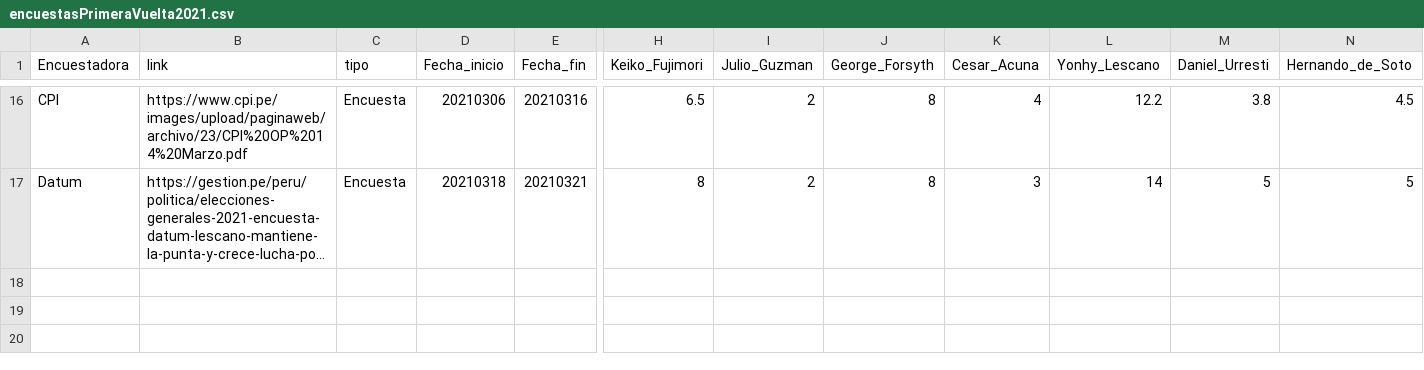
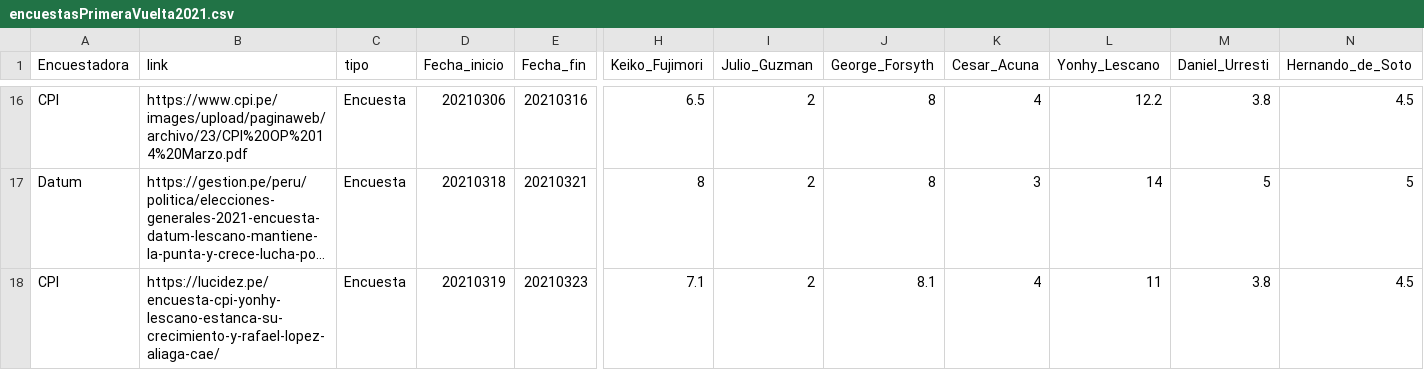
Before and after one commit to AlejandroKantor/ResultadosPe2021, a CSV file: input/encuestasPrimeraVuelta2021.csv, drawn as a sheet; only a part is shown, gaps mark what is left out; long unchanged cells end in …; rows hold the shown columns only; the diff names each change by its address in the sheet, - before the commit and + after, or states it on an @@ line.

```diff
--- a/input/encuestasPrimeraVuelta2021.csv
+++ b/input/encuestasPrimeraVuelta2021.csv
+row 18: CPI | https://lucidez.pe/encuesta-cpi-yonhy-lescano-estanca-su-crecimiento-y-rafael-lopez-aliaga-cae/ | Encuesta | 20210319 | 20210323 | 7.1 | 2 | 8.1 | 4 | 11 | 3.8 | 4.5
```
Also changed, not shown: 1 other file.
